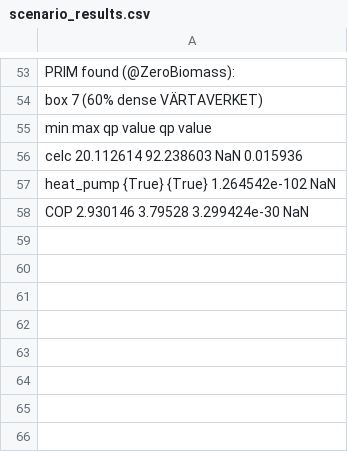
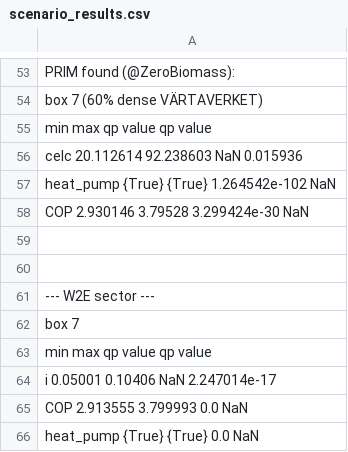
Before and after one commit to ostenst/BECCS-Sweden, a CSV file: scenario_results.csv, drawn as a sheet; only a part is shown, gaps mark what is left out; the diff names each change by its address in the sheet, - before the commit and + after, or states it on an @@ line.

```diff
--- a/scenario_results.csv
+++ b/scenario_results.csv
+row 59: (empty)
+row 60: (empty)
+row 61: --- W2E sector ---
+row 62: box 7
+row 63: min max qp value qp value
+row 64: i 0.05001 0.10406 NaN 2.247014e-17
+row 65: COP 2.913555 3.799993 0.0 NaN
+row 66: heat_pump {True} {True} 0.0 NaN
```
Also changed, not shown: 9 other files.
